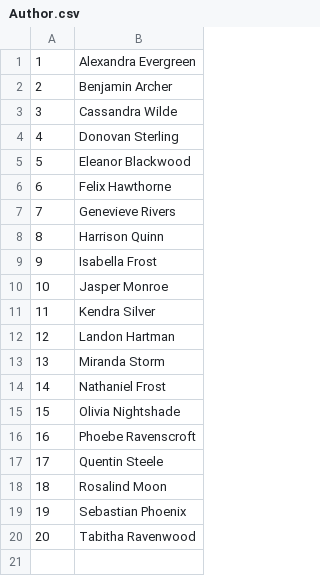
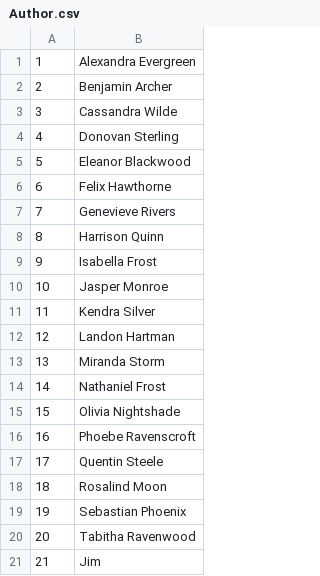
Before and after one commit to OBrien-Michael/SoftwareDev-CA2, a CSV file: Author.csv, drawn as a sheet.

```diff
--- a/Author.csv
+++ b/Author.csv
@@ -20 +20,2 @@
 20,Tabitha Ravenwood
+21,Jim
```
Also changed, not shown: Book.csv, 23 other files.
